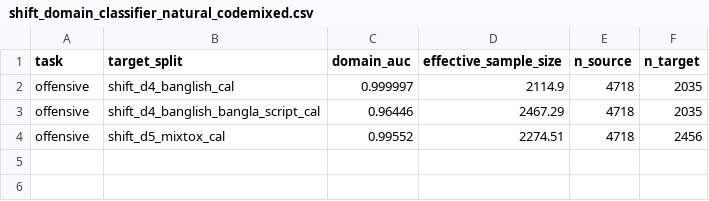
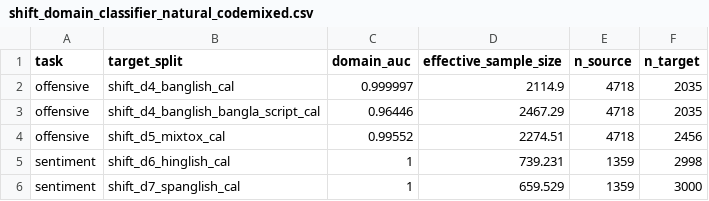
Before and after one commit to shuyeb00/bangla-calibration, a CSV file: results/tables/grid_max_length_512/shift_domain_classifier_natural_codemixed.csv, drawn as a sheet.

```diff
--- a/results/tables/grid_max_length_512/shift_domain_classifier_natural_codemixed.csv
+++ b/results/tables/grid_max_length_512/shift_domain_classifier_natural_codemixed.csv
@@ -4 +4,3 @@ offensive,shift_d4_banglish_bangla_script_cal,0.96446,2467.29,4718,2035
 offensive,shift_d5_mixtox_cal,0.99552,2274.51,4718,2456
+sentiment,shift_d6_hinglish_cal,1,739.231,1359,2998
+sentiment,shift_d7_spanglish_cal,1,659.529,1359,3000
```
Also changed, not shown: results/tables/grid_max_length_512/label_free_severity_conditions_natural_codemixed.csv, results/tables/grid_max_length_512/label_free_severity_heldout_natural_codemixed.csv, 32 other files.
